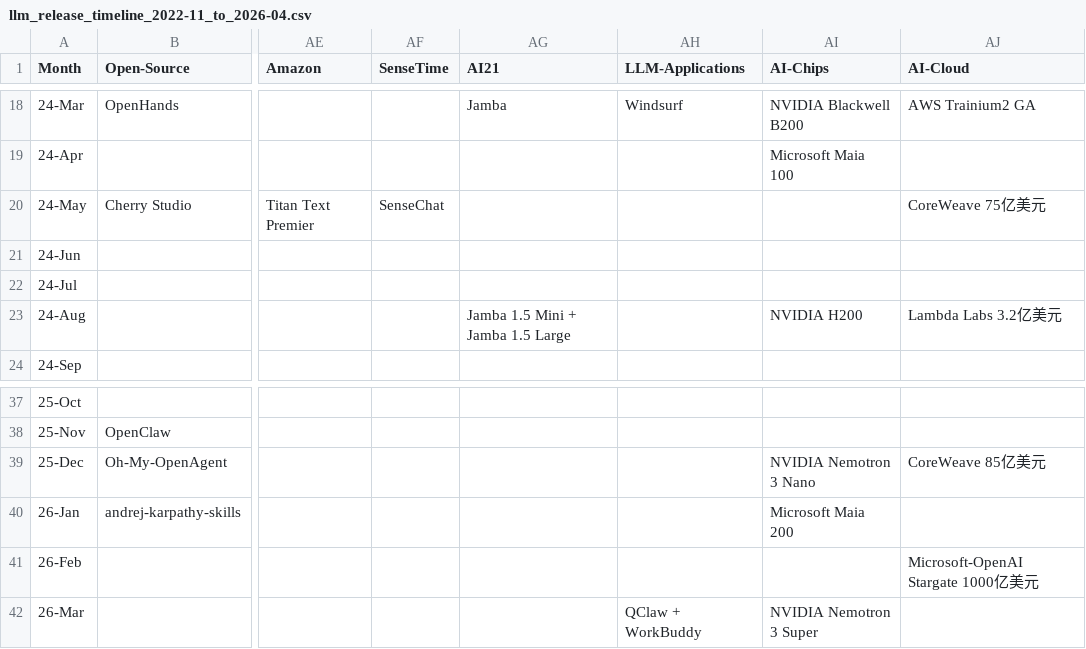
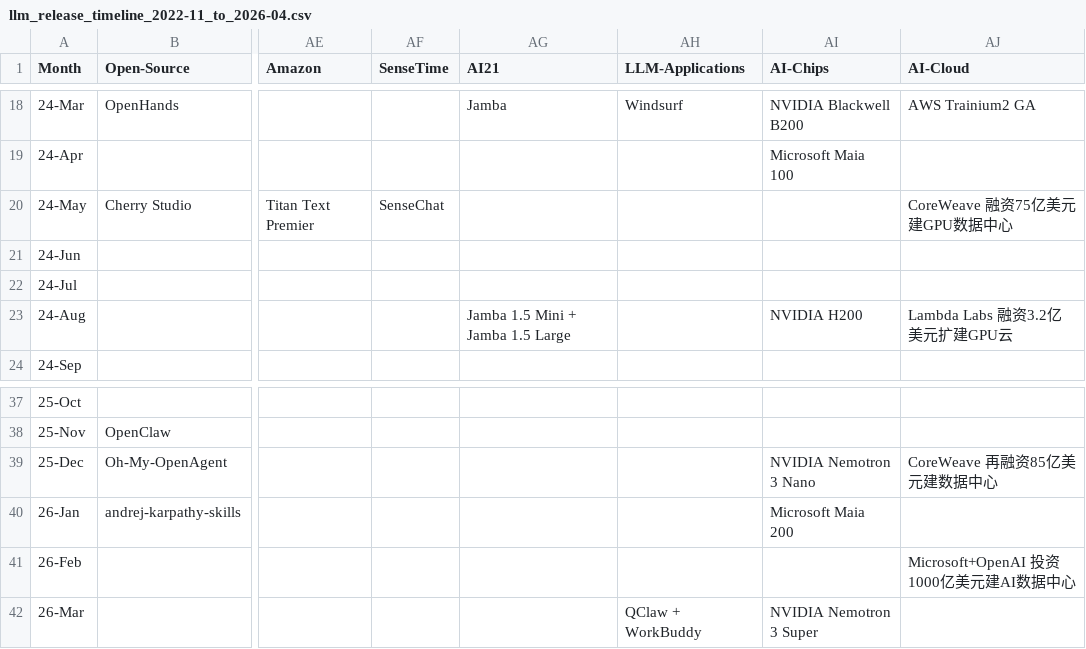
Before and after one commit to Physics-Lee/Monthly_Table_of_LLM_Releasing, a CSV file: llm_release_timeline_2022-11_to_2026-04.csv, drawn as a sheet; only a part is shown, gaps mark what is left out; the diff names each change by its address in the sheet, - before the commit and + after, or states it on an @@ line.

Commit message:
fix: update AI-Cloud column descriptions (correct column name)

```diff
--- a/llm_release_timeline_2022-11_to_2026-04.csv
+++ b/llm_release_timeline_2022-11_to_2026-04.csv
-AJ20 (AI-Cloud): CoreWeave 75亿美元
+AJ20 (AI-Cloud): CoreWeave 融资75亿美元建GPU数据中心
-AJ23 (AI-Cloud): Lambda Labs 3.2亿美元
+AJ23 (AI-Cloud): Lambda Labs 融资3.2亿美元扩建GPU云
-AJ39 (AI-Cloud): CoreWeave 85亿美元
+AJ39 (AI-Cloud): CoreWeave 再融资85亿美元建数据中心
-AJ41 (AI-Cloud): Microsoft-OpenAI Stargate 1000亿美元
+AJ41 (AI-Cloud): Microsoft+OpenAI 投资1000亿美元建AI数据中心
```
Also changed, not shown: 3 other files.
